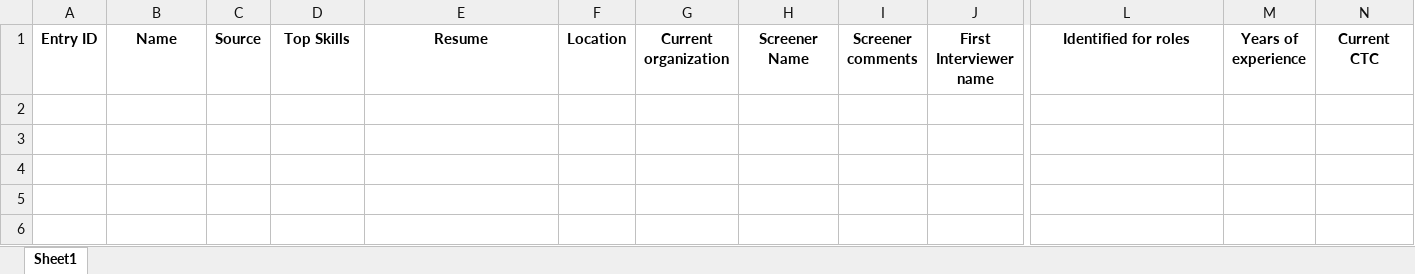
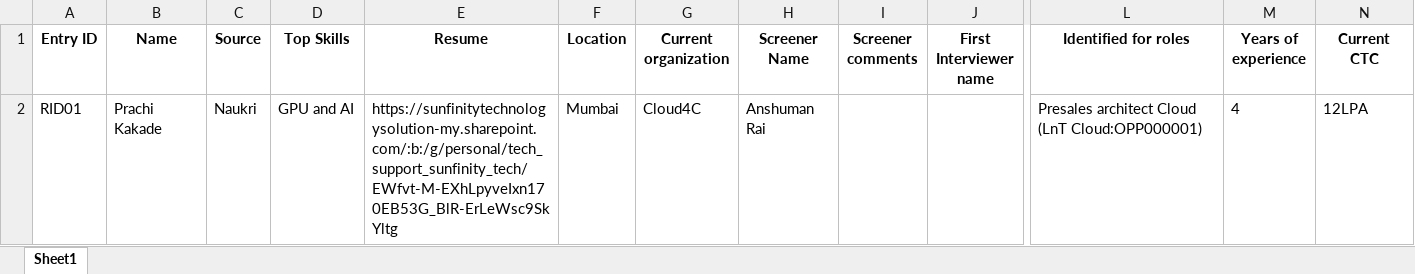
Before and after one commit to advait1307/sunfinity-crm, an Excel workbook: excel_files/resumes.xlsx, sheet Sheet1, drawn as a sheet; only a part is shown, gaps mark what is left out; values as stored, in another font and other column widths than the file's, no borders; rows hold the shown columns only; the diff names each change by its address in the sheet, - before the commit and + after, or states it on an @@ line.

Commit message:
Update Excel file

```diff
--- a/excel_files/resumes.xlsx (sheet Sheet1)
+++ b/excel_files/resumes.xlsx (sheet Sheet1)
+row 2: RID01 | Prachi Kakade | Naukri | GPU and AI | https://sunfinitytechnologysolution-my.sharepoint.com/:b:/g/personal/tech_support_sunfinity_tech/EWfvt-M-EXhLpyveIxn170EB53G_BlR-ErLeWsc9SkYltg | Mumbai | Cloud4C | Anshuman Rai |  |  | Presales architect Cloud (LnT Cloud:OPP000001) | 4 | 12LPA
```
